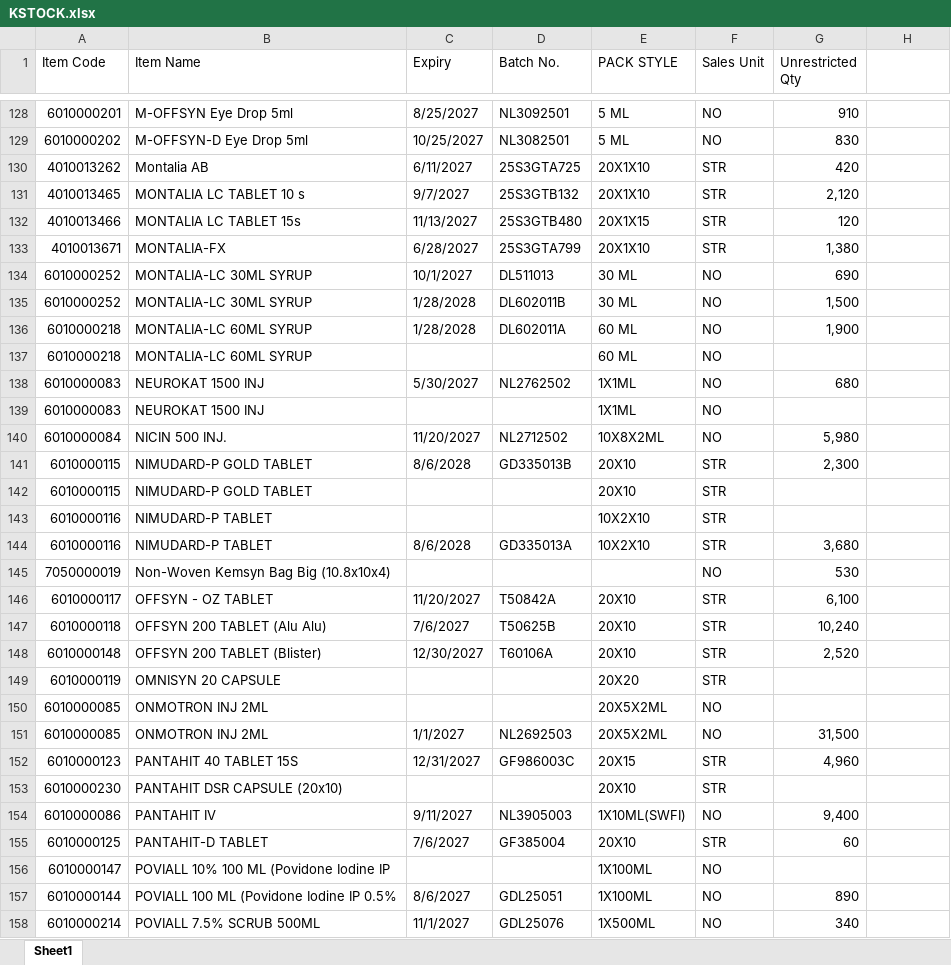
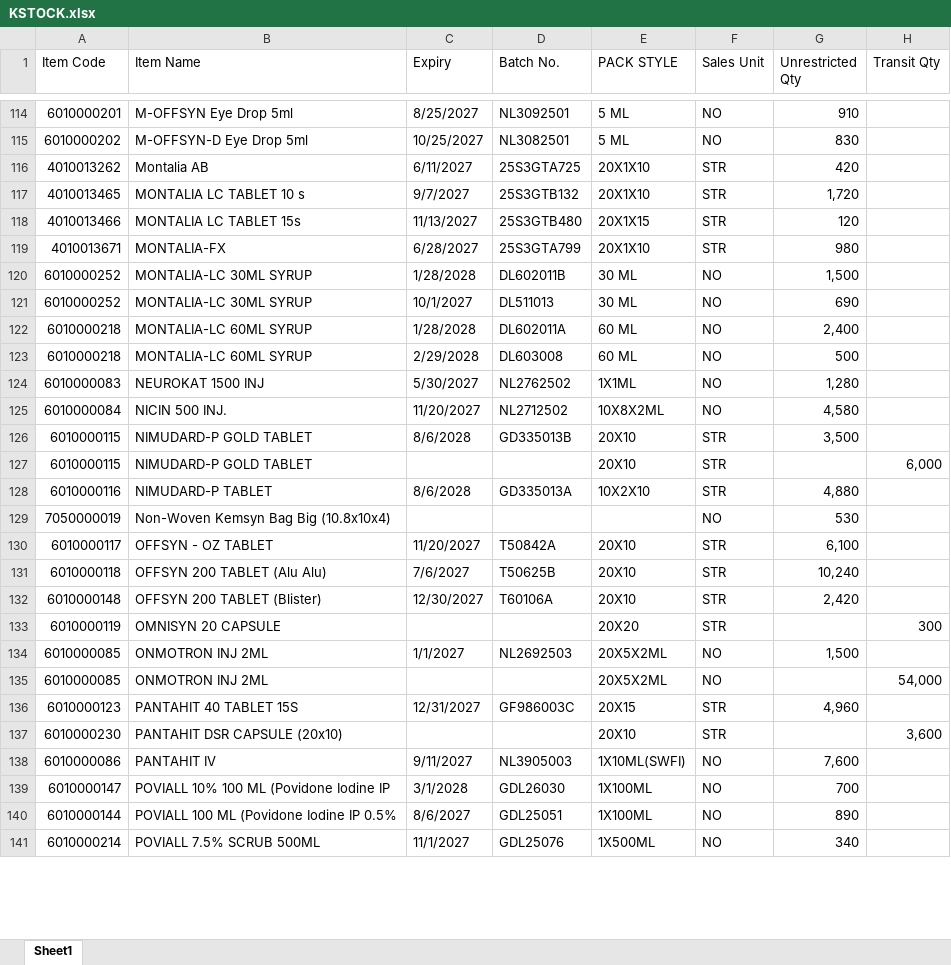
Before and after one commit to ishwarpharma/kemsyn, an Excel workbook: KSTOCK.xlsx, sheet Sheet1, drawn as a sheet; only a part is shown, gaps mark what is left out; values as stored, in another font and other column widths than the file's, no cell formats; removed rows and columns are numbered as before the commit, all else as after; the diff covers the shown part only; the diff names each change by its address in the sheet, - before the commit and + after, or states it on an @@ line.

```diff
--- a/KSTOCK.xlsx (sheet Sheet1)
+++ b/KSTOCK.xlsx (sheet Sheet1)
-H1: (empty)
+H1: Transit Qty
-G117 (Unrestricted Qty): 2,120
+G117 (Unrestricted Qty): 1,720
-G119 (Unrestricted Qty): 1,380
+G119 (Unrestricted Qty): 980
@@ row 135 moved to row 120: 6010000252 @@
-G122 (Unrestricted Qty): 1,900
+G122 (Unrestricted Qty): 2,400
-C123 (Expiry): (empty)
+C123 (Expiry): 2/29/2028
-D123 (Batch No.): (empty)
+D123 (Batch No.): DL603008
-G123 (Unrestricted Qty): (empty)
+G123 (Unrestricted Qty): 500
-G124 (Unrestricted Qty): 680
+G124 (Unrestricted Qty): 1,280
-row 139: 6010000083 | NEUROKAT 1500 INJ |  |  | 1X1ML | NO
-G125 (Unrestricted Qty): 5,980
+G125 (Unrestricted Qty): 4,580
-G126 (Unrestricted Qty): 2,300
+G126 (Unrestricted Qty): 3,500
-H127 (Transit Qty): (empty)
+H127 (Transit Qty): 6,000
-row 143: 6010000116 | NIMUDARD-P TABLET |  |  | 10X2X10 | STR
-G128 (Unrestricted Qty): 3,680
+G128 (Unrestricted Qty): 4,880
-G132 (Unrestricted Qty): 2,520
+G132 (Unrestricted Qty): 2,420
-H133 (Transit Qty): (empty)
+H133 (Transit Qty): 300
-row 150: 6010000085 | ONMOTRON INJ 2ML |  |  | 20X5X2ML | NO
-G134 (Unrestricted Qty): 31,500
+G134 (Unrestricted Qty): 1,500
+row 135: 6010000085 | ONMOTRON INJ 2ML |  |  | 20X5X2ML | NO |  | 54,000
-H137 (Transit Qty): (empty)
+H137 (Transit Qty): 3,600
-G138 (Unrestricted Qty): 9,400
+G138 (Unrestricted Qty): 7,600
-row 155: 6010000125 | PANTAHIT-D TABLET | 7/6/2027 | GF385004 | 20X10 | STR | 60
-C139 (Expiry): (empty)
+C139 (Expiry): 3/1/2028
-D139 (Batch No.): (empty)
+D139 (Batch No.): GDL26030
-G139 (Unrestricted Qty): (empty)
+G139 (Unrestricted Qty): 700
```
Also changed, not shown: 8 added rows, 26 removed rows, 6 moved rows and 85 edited cells elsewhere in this sheet, cell formats.
